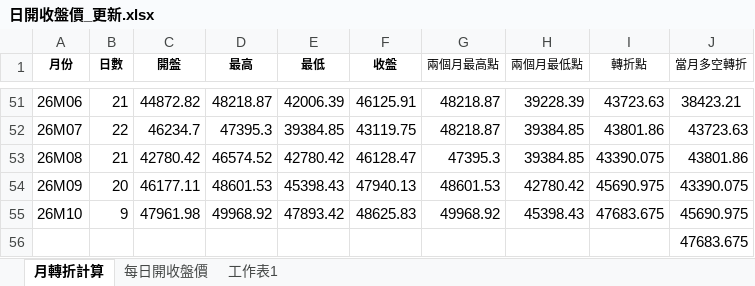
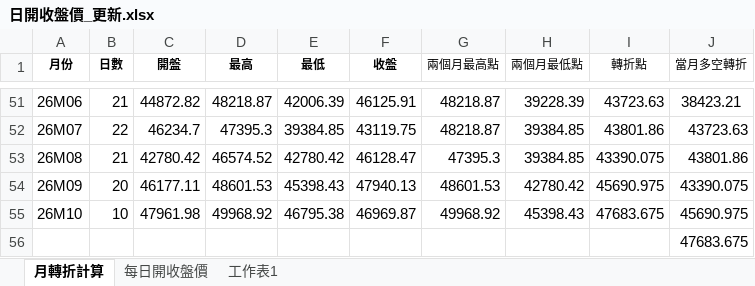
Before and after one commit to kideducate/taiwan-stock-dashboard, an Excel workbook: 日開收盤價_更新.xlsx, sheet 月轉折計算, drawn as a sheet; only a part is shown, gaps mark what is left out; values as stored, in another font and other column widths than the file's, no borders; the diff names each change by its address in the sheet, - before the commit and + after, or states it on an @@ line.

```diff
--- a/日開收盤價_更新.xlsx (sheet 月轉折計算)
+++ b/日開收盤價_更新.xlsx (sheet 月轉折計算)
-B55 (日數): 9
+B55 (日數): 10
-E55 (最低): 47893.42
+E55 (最低): 46795.38
-F55 (收盤): 48625.83
+F55 (收盤): 46969.87
```
Also changed, not shown: sheet 每日開收盤價, 17 other files.
